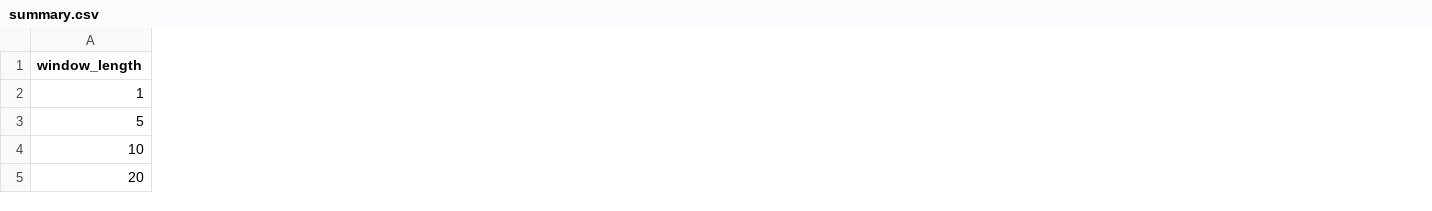
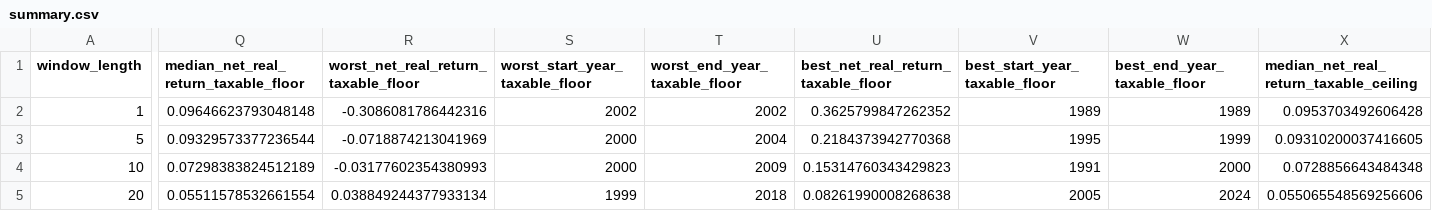
Before and after one commit to lucas13dutton/the-investor-brain, a CSV file: costs/benchmark/summary.csv, drawn as a sheet; only a part is shown, gaps mark what is left out; the diff covers the shown part only; the diff names each change by its address in the sheet, - before the commit and + after, or states it on an @@ line.

```diff
--- a/costs/benchmark/summary.csv
+++ b/costs/benchmark/summary.csv
+column Q, rows 1-5: median_net_real_return_taxable_floor | 0.09646623793048148 | 0.09329573377236544 | 0.07298383824512189 | 0.05511578532661554
+column R, rows 1-5: worst_net_real_return_taxable_floor | -0.3086081786442316 | -0.0718874213041969 | -0.03177602354380993 | 0.038849244377933134
+column S (worst_start_year_taxable_floor), rows 2-5: 2002 | 2000 | 2000 | 1999
+column T (worst_end_year_taxable_floor), rows 2-5: 2002 | 2004 | 2009 | 2018
+column U, rows 1-5: best_net_real_return_taxable_floor | 0.3625799847262352 | 0.2184373942770368 | 0.15314760343429823 | 0.08261990008268638
+column V (best_start_year_taxable_floor), rows 2-5: 1989 | 1995 | 1991 | 2005
+column W (best_end_year_taxable_floor), rows 2-5: 1989 | 1999 | 2000 | 2024
+column X, rows 1-5: median_net_real_return_taxable_ceiling | 0.0953703492606428 | 0.09310200037416605 | 0.0728856643484348 | 0.055065548569256606
```
Also changed, not shown: 6 added columns and 14 edited cells elsewhere in this file, 5 other files.
